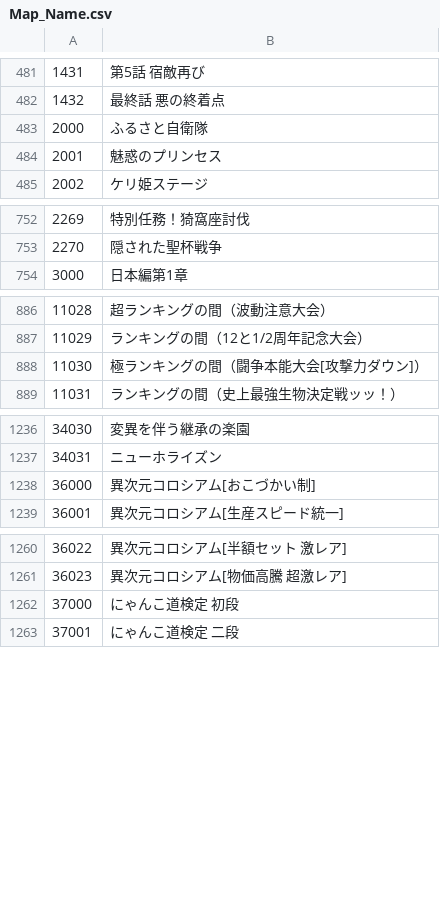
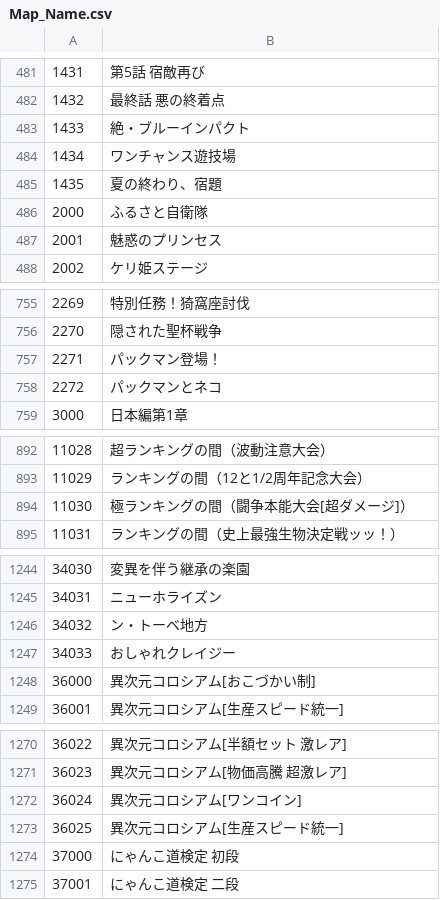
Before and after one commit to Sugar2550/omoroirie, a CSV file: data/Map_Name.csv, drawn as a sheet; only a part is shown, gaps mark what is left out; the diff covers the shown part only.

```diff
--- a/data/Map_Name.csv
+++ b/data/Map_Name.csv
@@ -482,2 +482,5 @@
 1432,最終話 悪の終着点
+1433,絶・ブルーインパクト
+1434,ワンチャンス遊技場
+1435,夏の終わり、宿題
 2000,ふるさと自衛隊
@@ -753,2 +756,4 @@
 2270,隠された聖杯戦争
+2271,パックマン登場！
+2272,パックマンとネコ
 3000,日本編第1章
@@ -887,3 +893,3 @@
 11029,ランキングの間（12と1/2周年記念大会）
-11030,極ランキングの間（闘争本能大会[攻撃力ダウン]）
+11030,極ランキングの間（闘争本能大会[超ダメージ]）
 11031,ランキングの間（史上最強生物決定戦ッッ！）
@@ -1237,2 +1245,4 @@
 34031,ニューホライズン
+34032,ン・トーベ地方
+34033,おしゃれクレイジー
 36000,異次元コロシアム[おこづかい制]
@@ -1261,2 +1271,4 @@
 36023,異次元コロシアム[物価高騰 超激レア]
+36024,異次元コロシアム[ワンコイン]
+36025,異次元コロシアム[生産スピード統一]
 37000,にゃんこ道検定 初段
```
Also changed, not shown: 3 added rows and 1 edited cell elsewhere in this file, data/StageName_A_ja.csv, data/StageName_CA_ja.csv, 7 other files.
